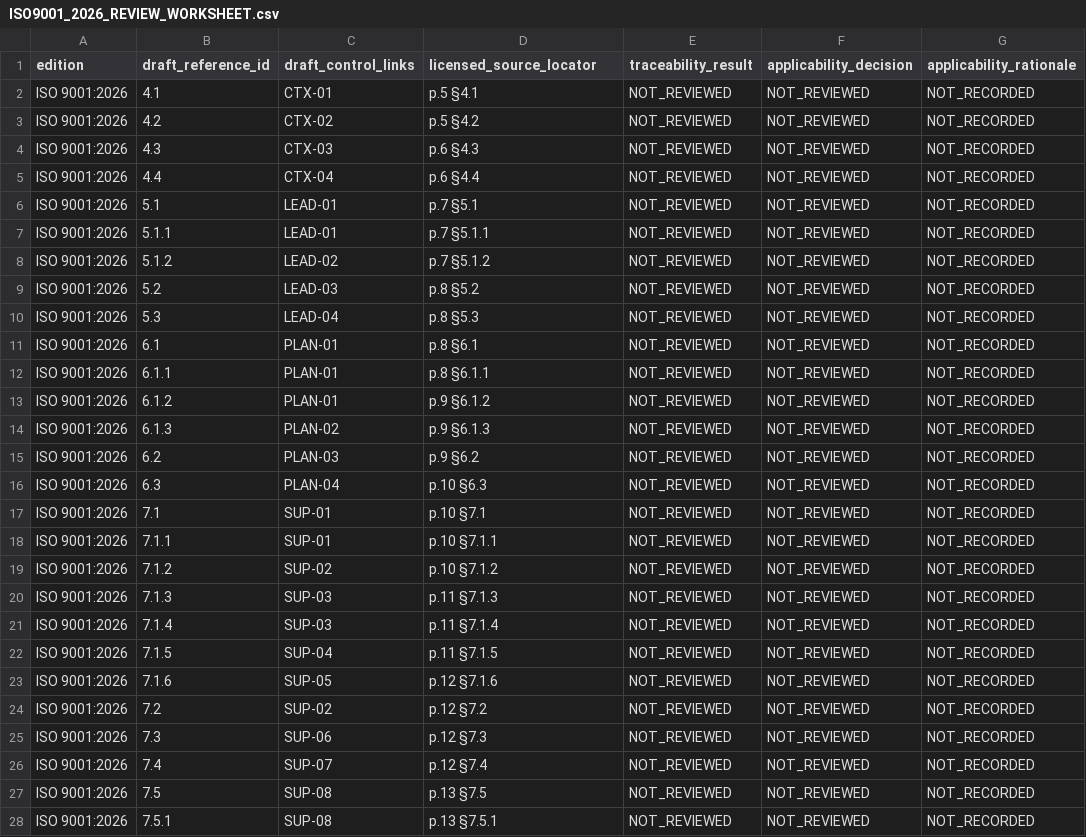
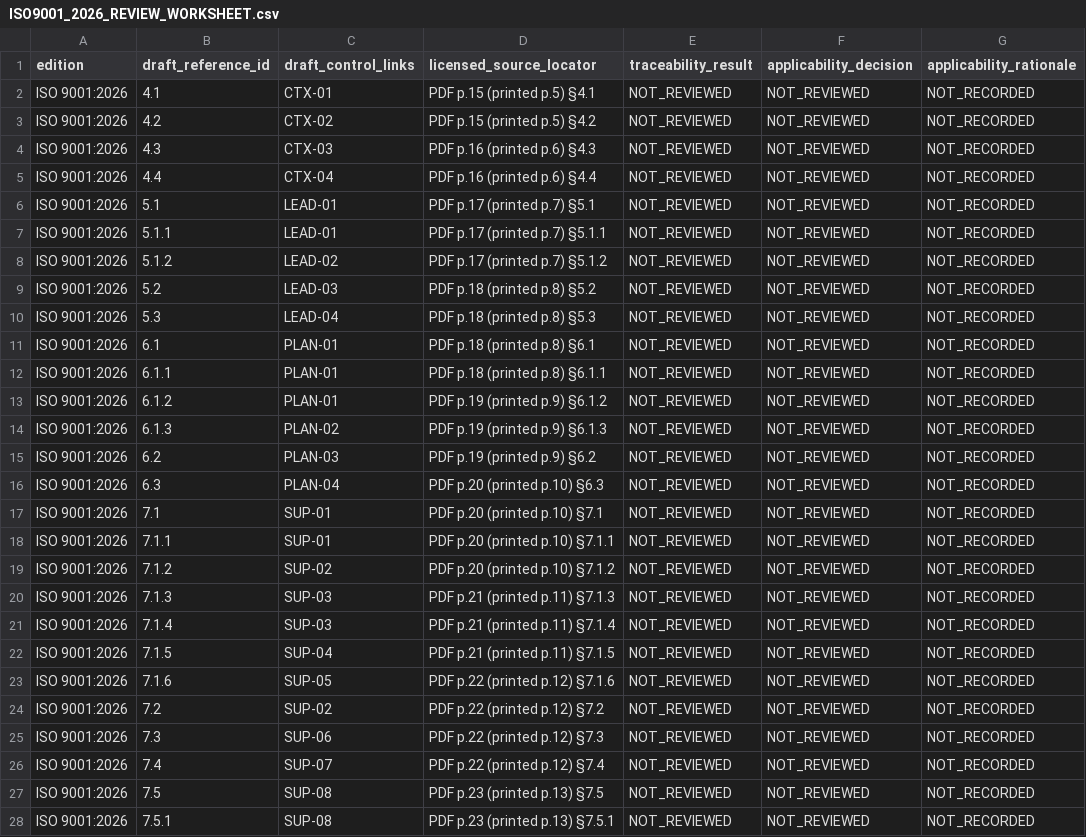
Before and after one commit to Cloud-Pixel-Studio/perfect-match-qms, a CSV file: docs/ISO9001_2026_REVIEW_WORKSHEET.csv, drawn as a sheet; only a part is shown; the diff covers the shown part only; the diff names each change by its address in the sheet, - before the commit and + after, or states it on an @@ line.

Commit message:
Add PDF and printed page locators

```diff
--- a/docs/ISO9001_2026_REVIEW_WORKSHEET.csv
+++ b/docs/ISO9001_2026_REVIEW_WORKSHEET.csv
-D2 (licensed_source_locator): p.5 §4.1
+D2 (licensed_source_locator): PDF p.15 (printed p.5) §4.1
-D3 (licensed_source_locator): p.5 §4.2
+D3 (licensed_source_locator): PDF p.15 (printed p.5) §4.2
-D4 (licensed_source_locator): p.6 §4.3
+D4 (licensed_source_locator): PDF p.16 (printed p.6) §4.3
-D5 (licensed_source_locator): p.6 §4.4
+D5 (licensed_source_locator): PDF p.16 (printed p.6) §4.4
-D6 (licensed_source_locator): p.7 §5.1
+D6 (licensed_source_locator): PDF p.17 (printed p.7) §5.1
-D7 (licensed_source_locator): p.7 §5.1.1
+D7 (licensed_source_locator): PDF p.17 (printed p.7) §5.1.1
-D8 (licensed_source_locator): p.7 §5.1.2
+D8 (licensed_source_locator): PDF p.17 (printed p.7) §5.1.2
-D9 (licensed_source_locator): p.8 §5.2
+D9 (licensed_source_locator): PDF p.18 (printed p.8) §5.2
-D10 (licensed_source_locator): p.8 §5.3
+D10 (licensed_source_locator): PDF p.18 (printed p.8) §5.3
-D11 (licensed_source_locator): p.8 §6.1
+D11 (licensed_source_locator): PDF p.18 (printed p.8) §6.1
-D12 (licensed_source_locator): p.8 §6.1.1
+D12 (licensed_source_locator): PDF p.18 (printed p.8) §6.1.1
-D13 (licensed_source_locator): p.9 §6.1.2
+D13 (licensed_source_locator): PDF p.19 (printed p.9) §6.1.2
-D14 (licensed_source_locator): p.9 §6.1.3
+D14 (licensed_source_locator): PDF p.19 (printed p.9) §6.1.3
-D15 (licensed_source_locator): p.9 §6.2
+D15 (licensed_source_locator): PDF p.19 (printed p.9) §6.2
-D16 (licensed_source_locator): p.10 §6.3
+D16 (licensed_source_locator): PDF p.20 (printed p.10) §6.3
-D17 (licensed_source_locator): p.10 §7.1
+D17 (licensed_source_locator): PDF p.20 (printed p.10) §7.1
-D18 (licensed_source_locator): p.10 §7.1.1
+D18 (licensed_source_locator): PDF p.20 (printed p.10) §7.1.1
-D19 (licensed_source_locator): p.10 §7.1.2
+D19 (licensed_source_locator): PDF p.20 (printed p.10) §7.1.2
-D20 (licensed_source_locator): p.11 §7.1.3
+D20 (licensed_source_locator): PDF p.21 (printed p.11) §7.1.3
-D21 (licensed_source_locator): p.11 §7.1.4
+D21 (licensed_source_locator): PDF p.21 (printed p.11) §7.1.4
-D22 (licensed_source_locator): p.11 §7.1.5
+D22 (licensed_source_locator): PDF p.21 (printed p.11) §7.1.5
-D23 (licensed_source_locator): p.12 §7.1.6
+D23 (licensed_source_locator): PDF p.22 (printed p.12) §7.1.6
-D24 (licensed_source_locator): p.12 §7.2
+D24 (licensed_source_locator): PDF p.22 (printed p.12) §7.2
-D25 (licensed_source_locator): p.12 §7.3
+D25 (licensed_source_locator): PDF p.22 (printed p.12) §7.3
-D26 (licensed_source_locator): p.12 §7.4
+D26 (licensed_source_locator): PDF p.22 (printed p.12) §7.4
-D27 (licensed_source_locator): p.13 §7.5
+D27 (licensed_source_locator): PDF p.23 (printed p.13) §7.5
-D28 (licensed_source_locator): p.13 §7.5.1
+D28 (licensed_source_locator): PDF p.23 (printed p.13) §7.5.1
```
Also changed, not shown: 38 edited cells elsewhere in this file.
